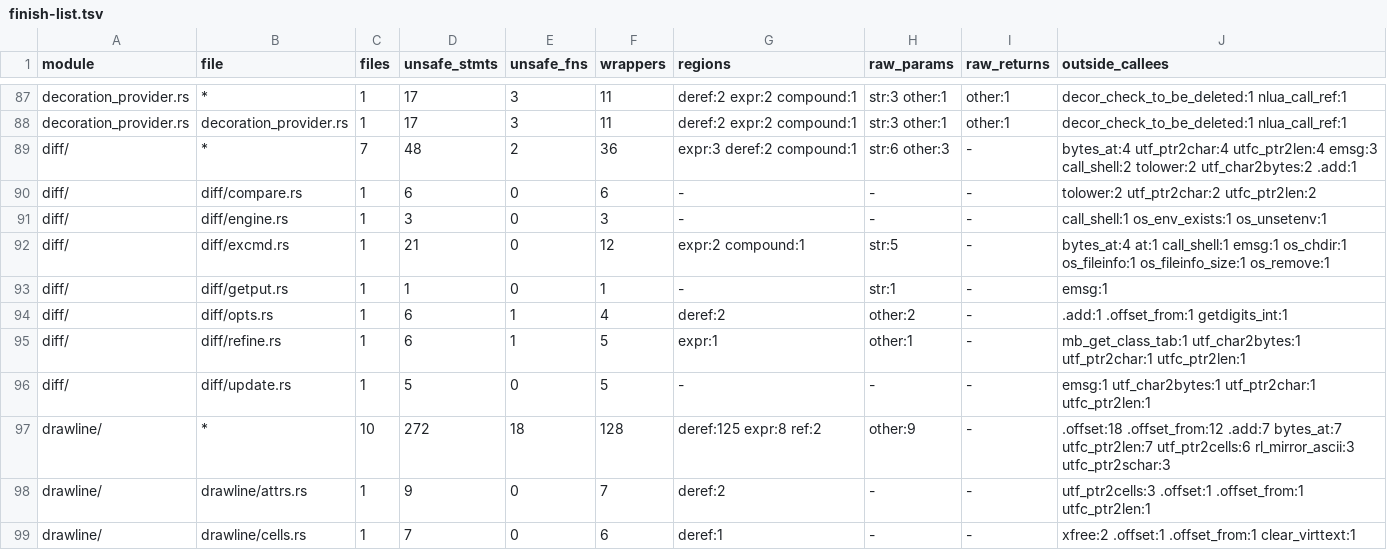
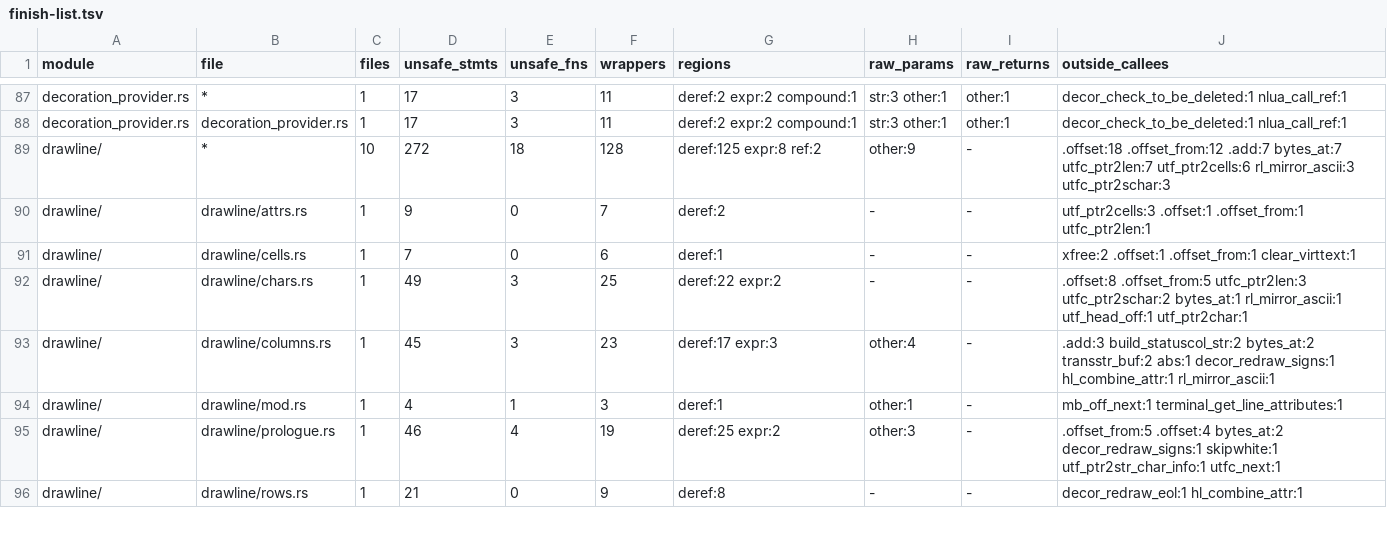
Before and after one commit to PsychoLlama/nvim.rs, a TSV file: metrics/finish-list.tsv, drawn as a sheet; only a part is shown, gaps mark what is left out; the shorter side is filled out with more unchanged rows.

Commit message:
Finish the diff module on safe callees and forbid unsafe code in it
With the block list owned, what was left of `diff/`'s unchecked code was
pointer-shaped calls into other modules, each of which already has a safe
form beside it:

- excmd.rs: `:diffpatch` keeps its temp names, full name and escaped name
  as `XString`s instead of `into_raw` pointers freed by hand, so the seven
  `cstr::bytes_at` reads, `free_str`/`remove_and_free` and the
  `[c_char; 4096]` cwd buffer go. The cwd is `current_dir()` (and only
  kept when it can be re-entered, as before), the size test reads
  `file_info`, and the shell-out is `call_shell_text`. The body after the
  write is `patch_into`, so an early error returns instead of nesting.
- engine.rs: `env_exists`/`env_unset` for `DIFF_OPTIONS`, and
  `call_shell_text` for the external diff.
- compare.rs, update.rs's `fold_line`, refine.rs's `tokenize_line`: the
  slice readers (`c_cluster_len`, `char_at`, `encode_char`, `class_of`)
  on line tails that end where the C string did, and `byte_tolower` for
  the locale fold.
- opts.rs: `parse_diffanchors` answers the anchor count and fills an
  optional `&mut [LineNr; MAX_DIFF_ANCHORS]`; `'diffopt'`'s numbers are
  read with `getdigits_int_at` instead of through a `char *` cursor.
- getput.rs/excmd.rs/update.rs: `emsg(gettext(..))` of the static
  messages.

Every file under `diff/` now carries `#![forbid(unsafe_code)]`, and so
does `diff/mod.rs`, last. compare.rs, hunk.rs and scroll.rs also take
the cast deny (`slot_index` for the slot numbers `diff_index` answers;
`diff_read` takes `usize` slots); getput, inline, refine and update still
have too many casts for it.

Unchecked statements outside the perimeter 2,843 -> 2,795; files
allowing unsafe code 325 -> 318; `bytes_at` 83 -> 76; `wrappers`
3,285 -> 3,249.

```diff
--- a/metrics/finish-list.tsv
+++ b/metrics/finish-list.tsv
@@ -88,10 +88,2 @@ decoration_provider.rs	*	1	17	3	11	deref:2 expr:2 compound:1	str:3 other:1	other
 decoration_provider.rs	decoration_provider.rs	1	17	3	11	deref:2 expr:2 compound:1	str:3 other:1	other:1	decor_check_to_be_deleted:1 nlua_call_ref:1
-diff/	*	7	48	2	36	expr:3 deref:2 compound:1	str:6 other:3	-	bytes_at:4 utf_ptr2char:4 utfc_ptr2len:4 emsg:3 call_shell:2 tolower:2 utf_char2bytes:2 .add:1
-diff/	diff/compare.rs	1	6	0	6	-	-	-	tolower:2 utf_ptr2char:2 utfc_ptr2len:2
-diff/	diff/engine.rs	1	3	0	3	-	-	-	call_shell:1 os_env_exists:1 os_unsetenv:1
-diff/	diff/excmd.rs	1	21	0	12	expr:2 compound:1	str:5	-	bytes_at:4 at:1 call_shell:1 emsg:1 os_chdir:1 os_fileinfo:1 os_fileinfo_size:1 os_remove:1
-diff/	diff/getput.rs	1	1	0	1	-	str:1	-	emsg:1
-diff/	diff/opts.rs	1	6	1	4	deref:2	other:2	-	.add:1 .offset_from:1 getdigits_int:1
-diff/	diff/refine.rs	1	6	1	5	expr:1	other:1	-	mb_get_class_tab:1 utf_char2bytes:1 utf_ptr2char:1 utfc_ptr2len:1
-diff/	diff/update.rs	1	5	0	5	-	-	-	emsg:1 utf_char2bytes:1 utf_ptr2char:1 utfc_ptr2len:1
 drawline/	*	10	272	18	128	deref:125 expr:8 ref:2	other:9	-	.offset:18 .offset_from:12 .add:7 bytes_at:7 utfc_ptr2len:7 utf_ptr2cells:6 rl_mirror_ascii:3 utfc_ptr2schar:3
```
Also changed, not shown: metrics/wrapper-callees.tsv, 13 other files.
